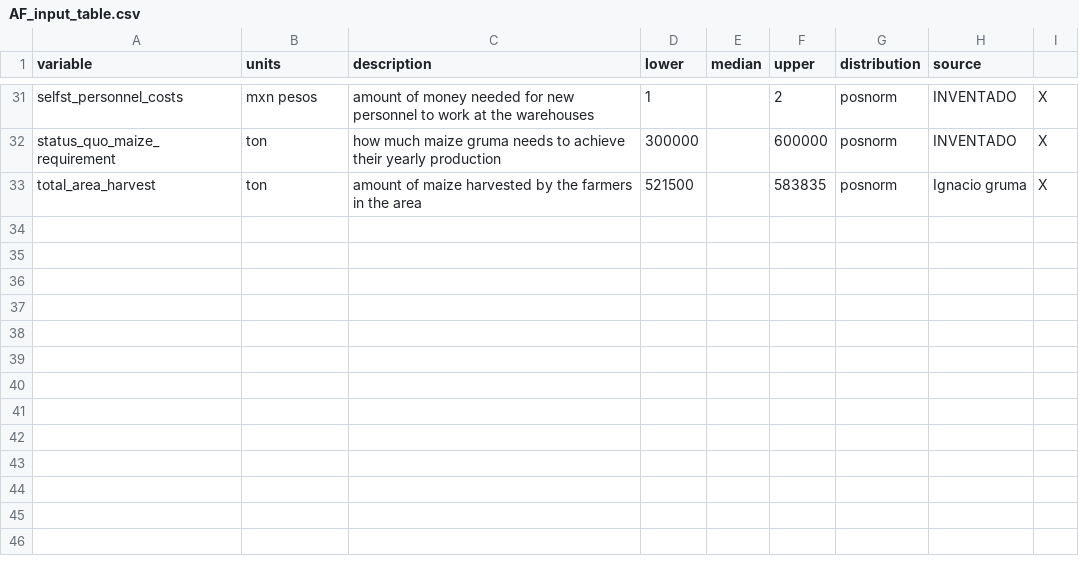
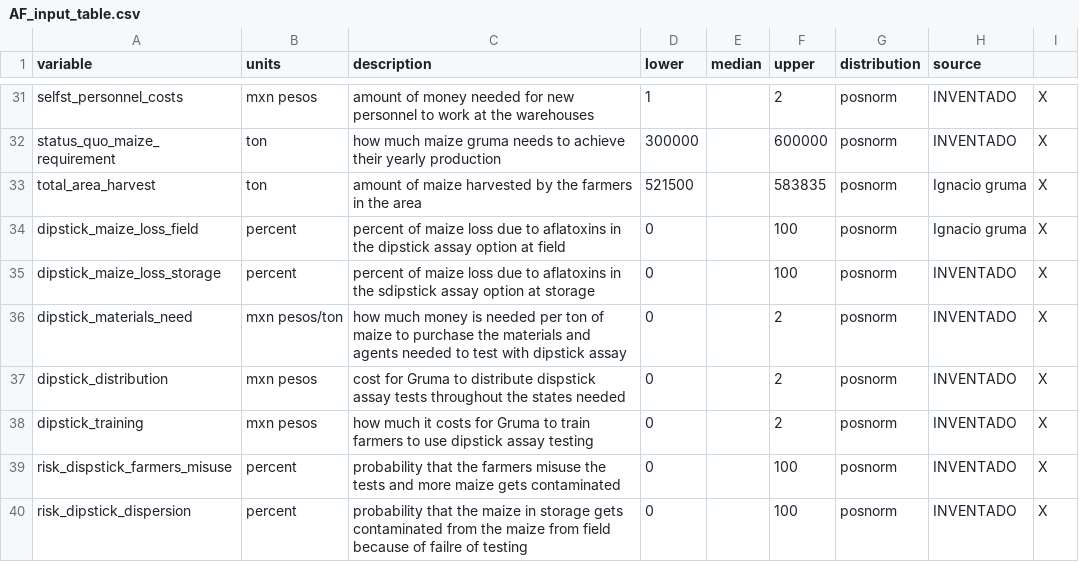
Before and after one commit to brendamhg/Msc_Thesis_ARTS, a CSV file: AF_input_table.csv, drawn as a sheet; only a part is shown, gaps mark what is left out.

Commit message:
first draft all finished until dipstick assay

```diff
--- a/AF_input_table.csv
+++ b/AF_input_table.csv
@@ -33 +33,8 @@ status_quo_maize_requirement,ton,how much maize gruma needs to achieve their yea
 total_area_harvest,ton,amount of maize harvested by the farmers in the area,521500,,583835,posnorm,Ignacio gruma,X
+dipstick_maize_loss_field,percent,percent of maize loss due to aflatoxins in the dipstick assay option at field,0,,100,posnorm,Ignacio gruma,X
+dipstick_maize_loss_storage,percent,percent of maize loss due to aflatoxins in the sdipstick assay option at storage,0,,100,posnorm,INVENTADO,X
+dipstick_materials_need,mxn pesos/ton ,how much money is needed per ton of maize to purchase the materials and agents needed to test with dipstick assay,0,,2,posnorm,INVENTADO,X
+dipstick_distribution,mxn pesos,cost for Gruma to distribute dispstick assay tests throughout the states needed,0,,2,posnorm,INVENTADO,X
+dipstick_training,mxn pesos,how much it costs for Gruma to train farmers to use dipstick assay testing,0,,2,posnorm,INVENTADO,X
+risk_dispstick_farmers_misuse,percent,probability that the farmers misuse the tests and more maize gets contaminated,0,,100,posnorm,INVENTADO,X
+risk_dipstick_dispersion,percent,probability that the maize in storage gets contaminated from the maize from field because of failre of testing,0,,100,posnorm,INVENTADO,X
```
Also changed, not shown: ._AF_input_table.csv, 3 other files.
